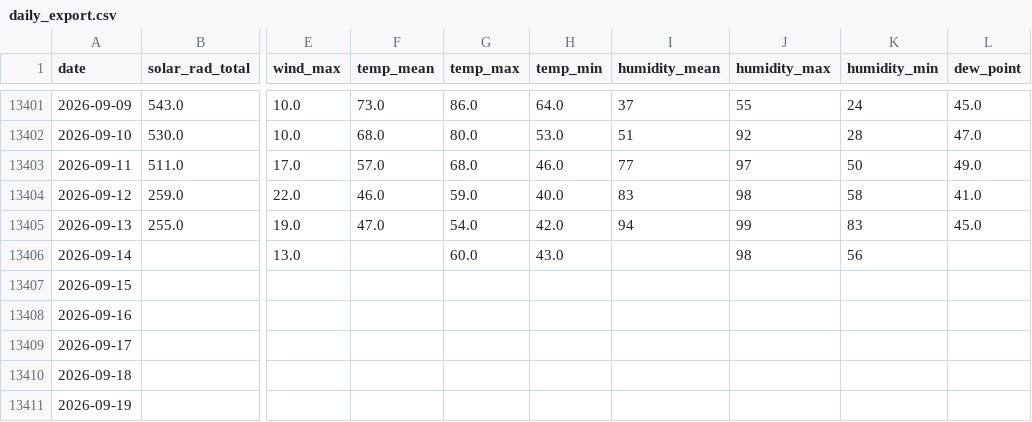
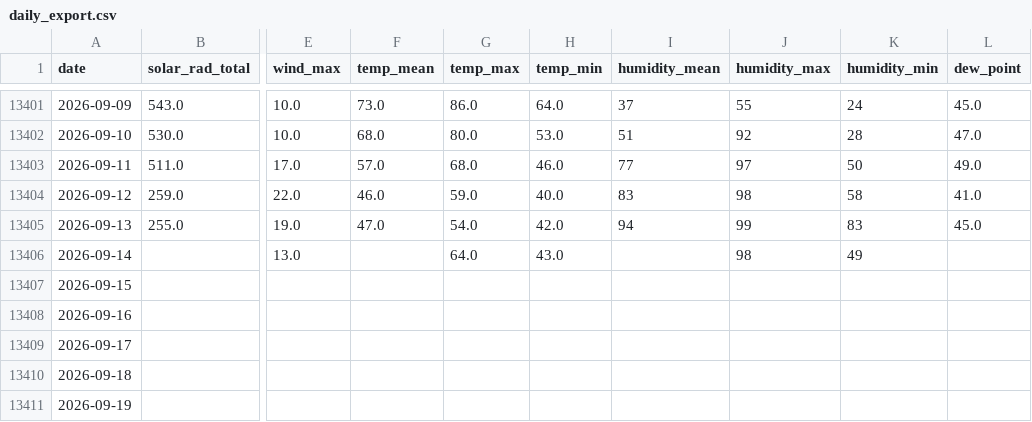
Before and after one commit to silverbutte/weather-data, a CSV file: daily_export.csv, drawn as a sheet; only a part is shown, gaps mark what is left out; the diff names each change by its address in the sheet, - before the commit and + after, or states it on an @@ line.

Commit message:
Auto-update daily_export.csv

```diff
--- a/daily_export.csv
+++ b/daily_export.csv
-G13406 (temp_max): 60.0
+G13406 (temp_max): 64.0
-K13406 (humidity_min): 56
+K13406 (humidity_min): 49
```
